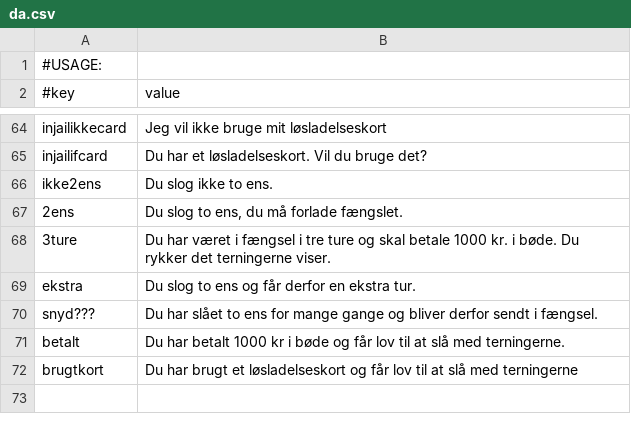
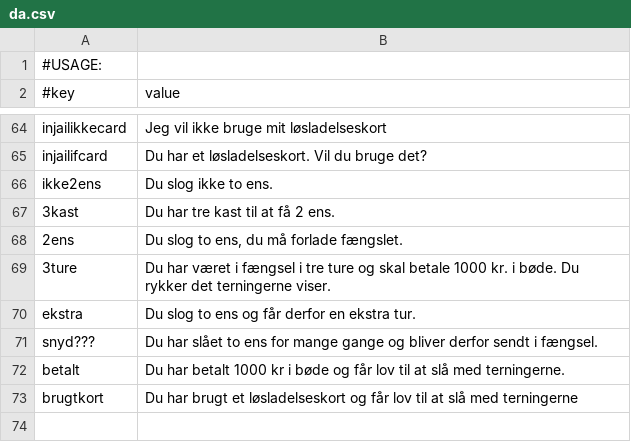
Before and after one commit to Magnusrk/G16.Matador, a CSV file: src/main/resources/LanguagePacks/da.csv, drawn as a sheet; only a part is shown, gaps mark what is left out.

```diff
--- a/src/main/resources/LanguagePacks/da.csv
+++ b/src/main/resources/LanguagePacks/da.csv
@@ -66,2 +66,3 @@ injailifcard; Du har et løsladelseskort. Vil du bruge det?
 ikke2ens; Du slog ikke to ens.
+3kast; Du har tre kast til at få 2 ens.
 2ens; Du slog to ens, du må forlade fængslet.
```
Also changed, not shown: 1 other file.
